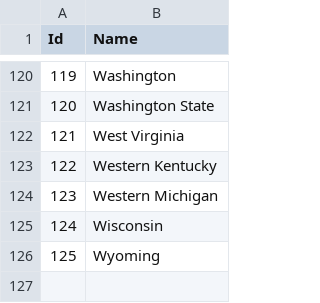
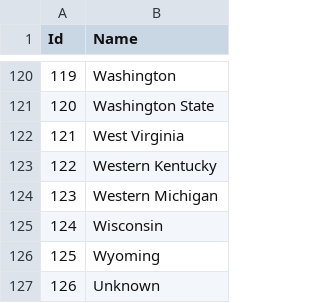
Before and after one commit to isuraed/nfldraft, a CSV file: data/college.csv, drawn as a sheet; only a part is shown, gaps mark what is left out; the diff names each change by its address in the sheet, - before the commit and + after, or states it on an @@ line.

Commit message:
Add 'Unknown' college record to represent FCS and lower schools.

```diff
--- a/data/college.csv
+++ b/data/college.csv
+row 127: 126 | Unknown
```
Also changed, not shown: data/player.csv.
